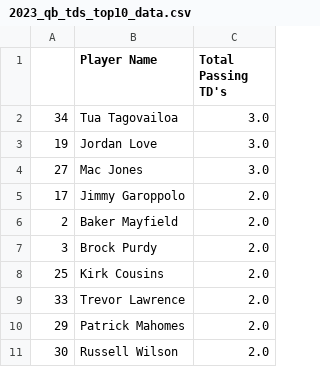
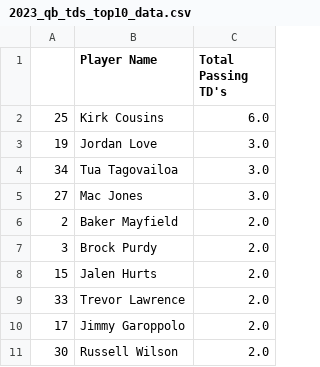
Before and after one commit to Gin-G/NickKnows, a CSV file: nickknows/nfl/data/2023_qb_tds_top10_data.csv, drawn as a sheet.

```diff
--- a/nickknows/nfl/data/2023_qb_tds_top10_data.csv
+++ b/nickknows/nfl/data/2023_qb_tds_top10_data.csv
@@ -1,11 +1,11 @@
 ,Player Name,Total Passing TD's
+25,Kirk Cousins,6.0
+19,Jordan Love,3.0
 34,Tua Tagovailoa,3.0
-19,Jordan Love,3.0
 27,Mac Jones,3.0
-17,Jimmy Garoppolo,2.0
 2,Baker Mayfield,2.0
 3,Brock Purdy,2.0
-25,Kirk Cousins,2.0
+15,Jalen Hurts,2.0
 33,Trevor Lawrence,2.0
-29,Patrick Mahomes,2.0
+17,Jimmy Garoppolo,2.0
 30,Russell Wilson,2.0
```
Also changed, not shown: nickknows/nfl/data/2023_rec_tds_top10_data.csv, nickknows/nfl/data/2023_rec_yds_top10_data.csv, 25 other files.
